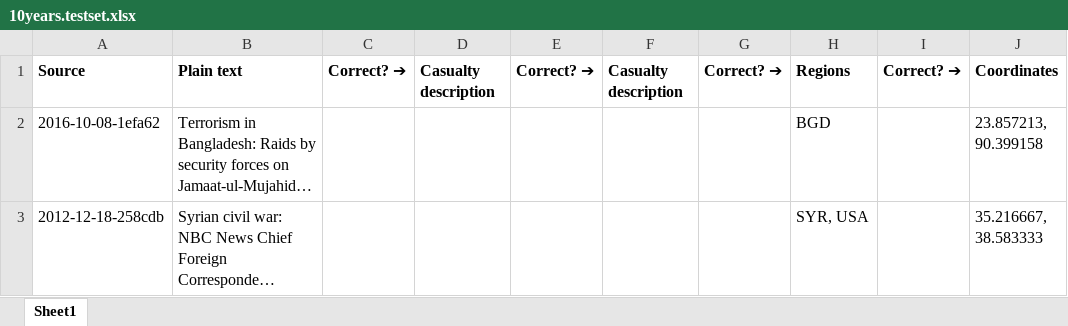
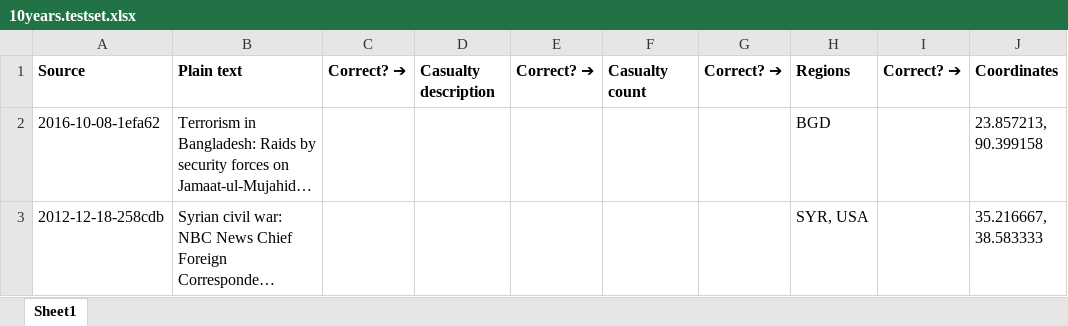
Before and after one commit to Global-Conflicts/global-conflicts, an Excel workbook: data/10years.testset.xlsx, sheet Sheet1, drawn as a sheet; only a part is shown; long unchanged cells end in …; values as stored, in another font and other column widths than the file's, no borders; the diff names each change by its address in the sheet, - before the commit and + after, or states it on an @@ line.

Commit message:
Improve mapbox visualization and add testset

```diff
--- a/data/10years.testset.xlsx (sheet Sheet1)
+++ b/data/10years.testset.xlsx (sheet Sheet1)
-F1: Casualty description
+F1: Casualty count
```
Also changed, not shown: 5 other files.
